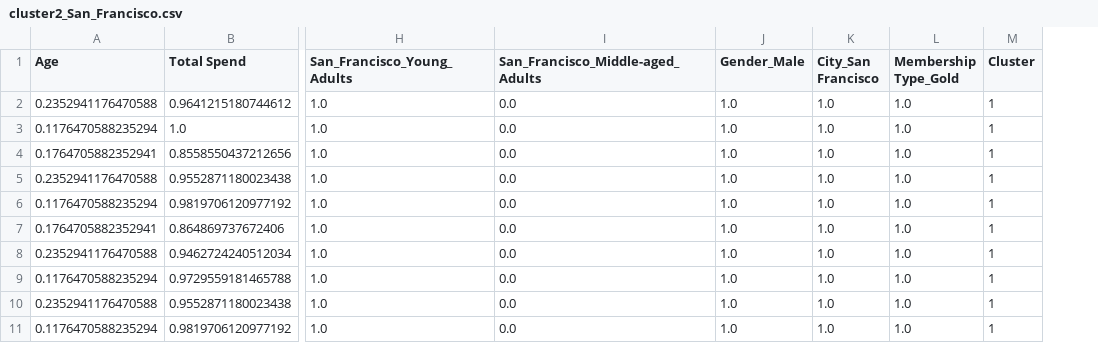
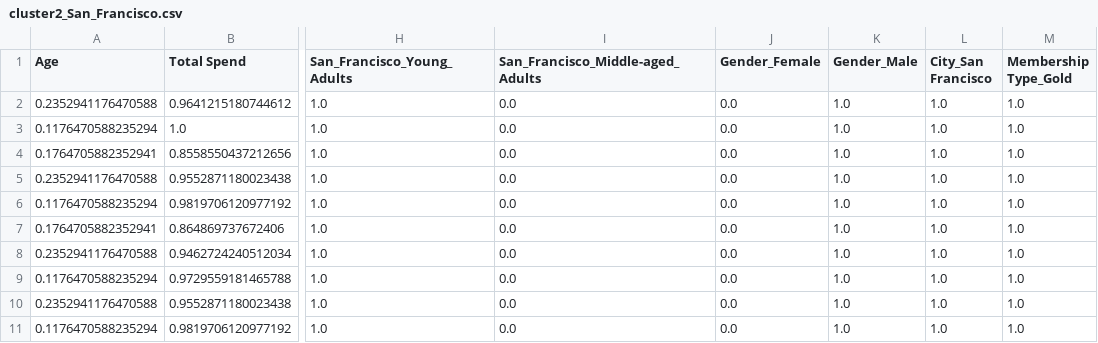
Before and after one commit to Marikinyo/E-commerce-Customer-Behavior, a CSV file: Data/Processed/cluster2_San_Francisco.csv, drawn as a sheet; only a part is shown, gaps mark what is left out; removed rows and columns are numbered as before the commit, all else as after; the diff names each change by its address in the sheet, - before the commit and + after, or states it on an @@ line.

```diff
--- a/Data/Processed/cluster2_San_Francisco.csv
+++ b/Data/Processed/cluster2_San_Francisco.csv
+column J (Gender_Female), rows 2-11: all 0.0
-column M (Cluster), rows 2-11: all 1
```
Also changed, not shown: Data/Processed/cluster3_Los Angeles.csv, Data/Processed/cluster4_New York.csv, 4 other files.
